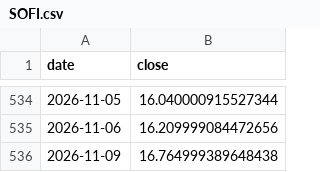
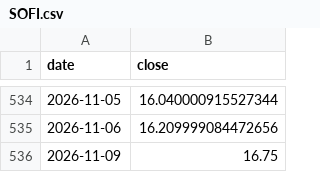
Before and after one commit to 786603902ly-maker/moomooinvest, a CSV file: data/prices/SOFI.csv, drawn as a sheet; only a part is shown, gaps mark what is left out.

```diff
--- a/data/prices/SOFI.csv
+++ b/data/prices/SOFI.csv
@@ -535,2 +535,2 @@ date,close
 2026-11-06,16.209999084472656
-2026-11-09,16.764999389648438
+2026-11-09,16.75
```
Also changed, not shown: data/prices/ASML.csv, data/prices/BRK-B.csv, 30 other files.
